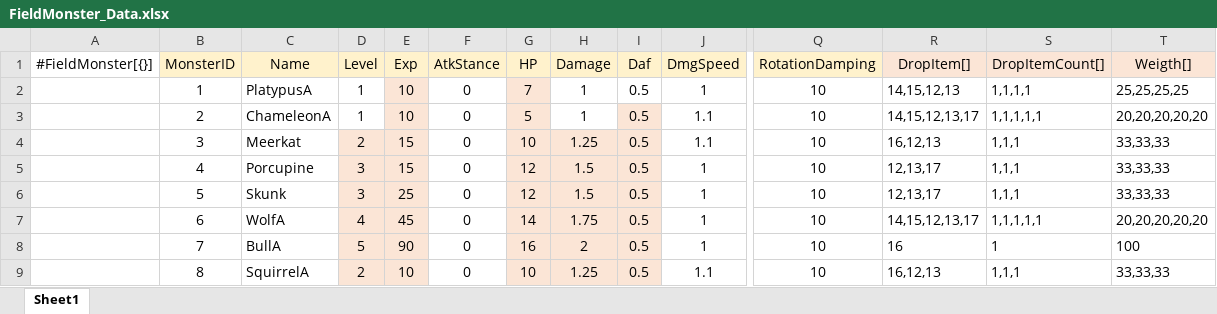
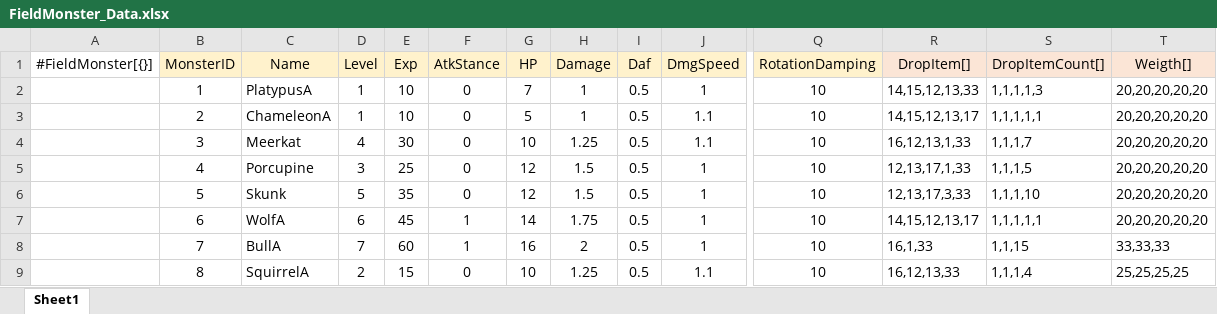
Before and after one commit to gunwonpark/Secret-of-Night, an Excel workbook: excel2json-master/FieldMonster_Data.xlsx, sheet Sheet1, drawn as a sheet; only a part is shown, gaps mark what is left out; values as stored, in another font and other column widths than the file's, no borders; the diff covers the shown part only; the diff names each change by its address in the sheet, - before the commit and + after, or states it on an @@ line.

```diff
--- a/excel2json-master/FieldMonster_Data.xlsx (sheet Sheet1)
+++ b/excel2json-master/FieldMonster_Data.xlsx (sheet Sheet1)
-E2:E3 fill: #FBE5D6
+E2:E3 fill: none
-G2:G3 fill: #FBE5D6
+G2:G3 fill: none
-R2 (DropItem[]): 14,15,12,13
+R2 (DropItem[]): 14,15,12,13,33
-S2 (DropItemCount[]): 1,1,1,1
+S2 (DropItemCount[]): 1,1,1,1,3
-T2 (Weigth[]): 25,25,25,25
+T2 (Weigth[]): 20,20,20,20,20
-I3 fill: #FBE5D6
+I3 fill: none
-D4 (Level): 2
+D4 (Level): 4
-D4:E9 fill: #FBE5D6
+D4:E9 fill: none
-E4 (Exp): 15
+E4 (Exp): 30
-G4:I9 fill: #FBE5D6
+G4:I9 fill: none
-R4 (DropItem[]): 16,12,13
+R4 (DropItem[]): 16,12,13,1,33
-S4 (DropItemCount[]): 1,1,1
+S4 (DropItemCount[]): 1,1,1,7
-T4:T6 (Weigth[]): 33,33,33
+T4:T6 (Weigth[]): 20,20,20,20,20
-E5 (Exp): 15
+E5 (Exp): 25
-R5 (DropItem[]): 12,13,17
+R5 (DropItem[]): 12,13,17,1,33
-S5 (DropItemCount[]): 1,1,1
+S5 (DropItemCount[]): 1,1,1,5
-D6 (Level): 3
+D6 (Level): 5
-E6 (Exp): 25
+E6 (Exp): 35
-R6 (DropItem[]): 12,13,17
+R6 (DropItem[]): 12,13,17,3,33
-S6 (DropItemCount[]): 1,1,1
+S6 (DropItemCount[]): 1,1,1,10
-D7 (Level): 4
+D7 (Level): 6
-F7:F8 (AtkStance): 0
+F7:F8 (AtkStance): 1
-D8 (Level): 5
+D8 (Level): 7
-E8 (Exp): 90
+E8 (Exp): 60
-R8 (DropItem[]): 16
+R8 (DropItem[]): 16,1,33
-S8 (DropItemCount[]): 1
+S8 (DropItemCount[]): 1,1,15
-T8 (Weigth[]): 100
+T8 (Weigth[]): 33,33,33
-E9 (Exp): 10
+E9 (Exp): 15
-R9 (DropItem[]): 16,12,13
+R9 (DropItem[]): 16,12,13,33
-S9 (DropItemCount[]): 1,1,1
+S9 (DropItemCount[]): 1,1,1,4
-T9 (Weigth[]): 33,33,33
+T9 (Weigth[]): 25,25,25,25
```
Also changed, not shown: 5 added rows, 3 edited cells and cell formats elsewhere in this sheet, 2 other files.
